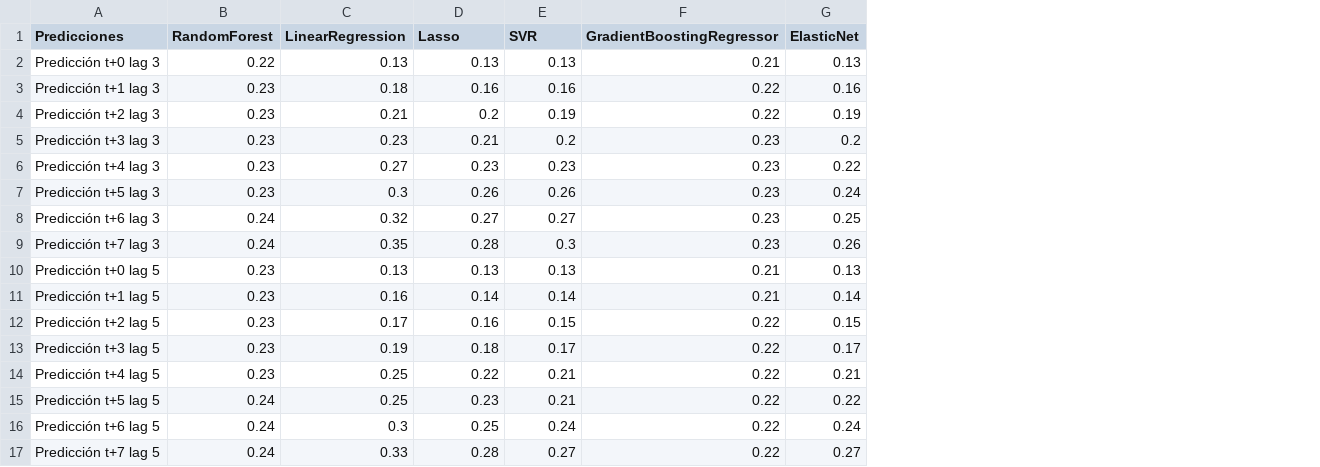
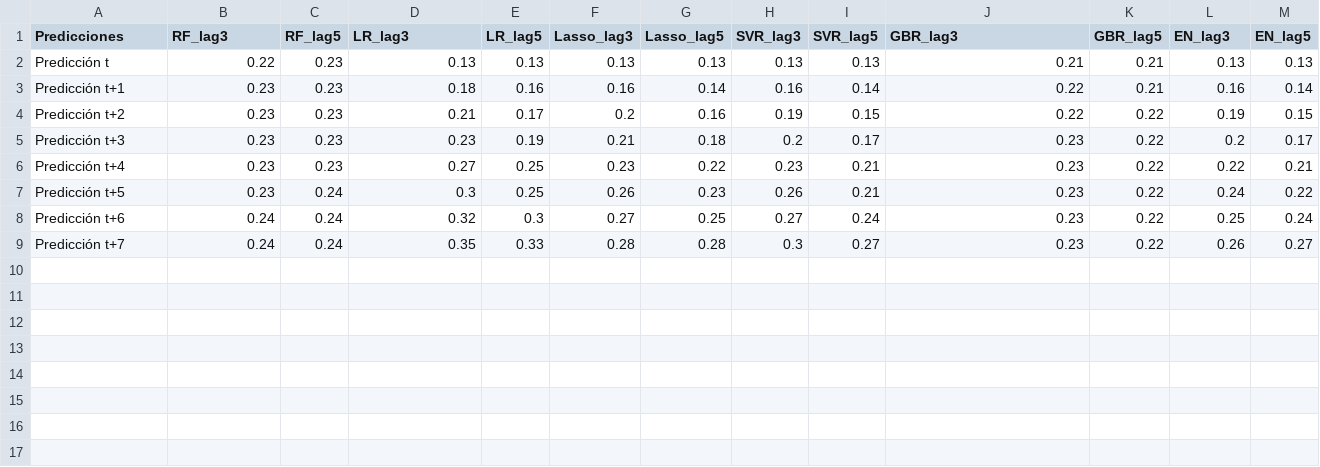
Before and after one commit to CarmenCalvoL/tfg_informatica, a CSV file: Datos_preprocesados/RMSE_errores_test.csv, drawn as a sheet; removed rows and columns are numbered as before the commit, all else as after; the diff names each change by its address in the sheet, - before the commit and + after, or states it on an @@ line.

```diff
--- a/Datos_preprocesados/RMSE_errores_test.csv
+++ b/Datos_preprocesados/RMSE_errores_test.csv
+column C (RF_lag5), rows 2-9: 0.23 | 0.23 | 0.23 | 0.23 | 0.23 | 0.24 | 0.24 | 0.24
+column E (LR_lag5), rows 2-9: 0.13 | 0.16 | 0.17 | 0.19 | 0.25 | 0.25 | 0.3 | 0.33
+column G (Lasso_lag5), rows 2-9: 0.13 | 0.14 | 0.16 | 0.18 | 0.22 | 0.23 | 0.25 | 0.28
+column I (SVR_lag5), rows 2-9: 0.13 | 0.14 | 0.15 | 0.17 | 0.21 | 0.21 | 0.24 | 0.27
+column K (GBR_lag5), rows 2-9: 0.21 | 0.21 | 0.22 | 0.22 | 0.22 | 0.22 | 0.22 | 0.22
+column M (EN_lag5), rows 2-9: 0.13 | 0.14 | 0.15 | 0.17 | 0.21 | 0.22 | 0.24 | 0.27
-B1: RandomForest
+B1: RF_lag3
-D1: LinearRegression
+D1: LR_lag3
-F1: Lasso
+F1: Lasso_lag3
-H1: SVR
+H1: SVR_lag3
-J1: GradientBoostingRegressor
+J1: GBR_lag3
-L1: ElasticNet
+L1: EN_lag3
-A2 (Predicciones): Predicción t+0 lag 3
+A2 (Predicciones): Predicción t
-A3 (Predicciones): Predicción t+1 lag 3
+A3 (Predicciones): Predicción t+1
-A4 (Predicciones): Predicción t+2 lag 3
+A4 (Predicciones): Predicción t+2
-A5 (Predicciones): Predicción t+3 lag 3
+A5 (Predicciones): Predicción t+3
-A6 (Predicciones): Predicción t+4 lag 3
+A6 (Predicciones): Predicción t+4
-A7 (Predicciones): Predicción t+5 lag 3
+A7 (Predicciones): Predicción t+5
-A8 (Predicciones): Predicción t+6 lag 3
+A8 (Predicciones): Predicción t+6
-A9 (Predicciones): Predicción t+7 lag 3
+A9 (Predicciones): Predicción t+7
-row 10: Predicción t+0 lag 5 | 0.23 | 0.13 | 0.13 | 0.13 | 0.21 | 0.13
-row 11: Predicción t+1 lag 5 | 0.23 | 0.16 | 0.14 | 0.14 | 0.21 | 0.14
-row 12: Predicción t+2 lag 5 | 0.23 | 0.17 | 0.16 | 0.15 | 0.22 | 0.15
-row 13: Predicción t+3 lag 5 | 0.23 | 0.19 | 0.18 | 0.17 | 0.22 | 0.17
-row 14: Predicción t+4 lag 5 | 0.23 | 0.25 | 0.22 | 0.21 | 0.22 | 0.21
-row 15: Predicción t+5 lag 5 | 0.24 | 0.25 | 0.23 | 0.21 | 0.22 | 0.22
-row 16: Predicción t+6 lag 5 | 0.24 | 0.3 | 0.25 | 0.24 | 0.22 | 0.24
-row 17: Predicción t+7 lag 5 | 0.24 | 0.33 | 0.28 | 0.27 | 0.22 | 0.27
```
Also changed, not shown: Datos_preprocesados/MAE_errores_test.csv, Datos_preprocesados/R2_errores_test.csv, 3 other files.
